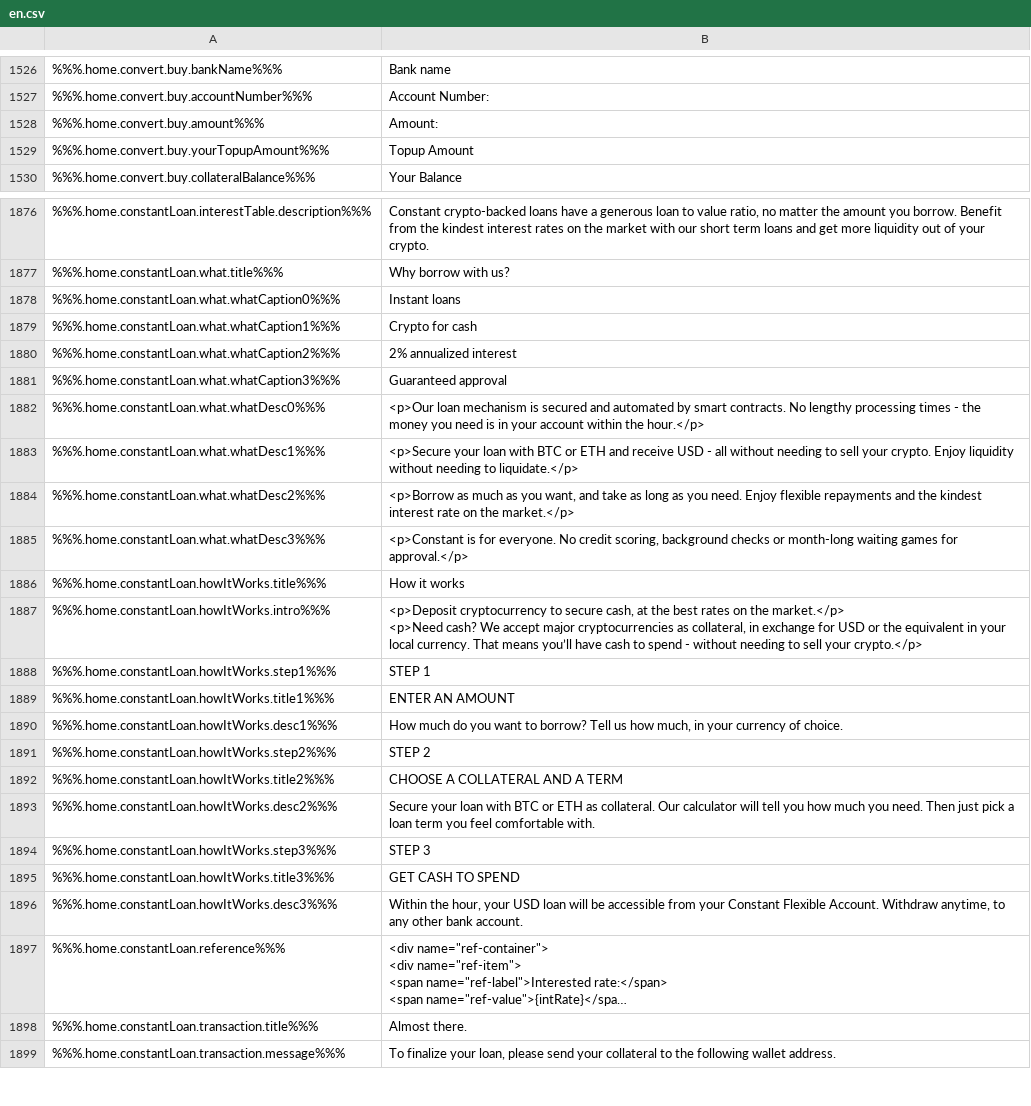
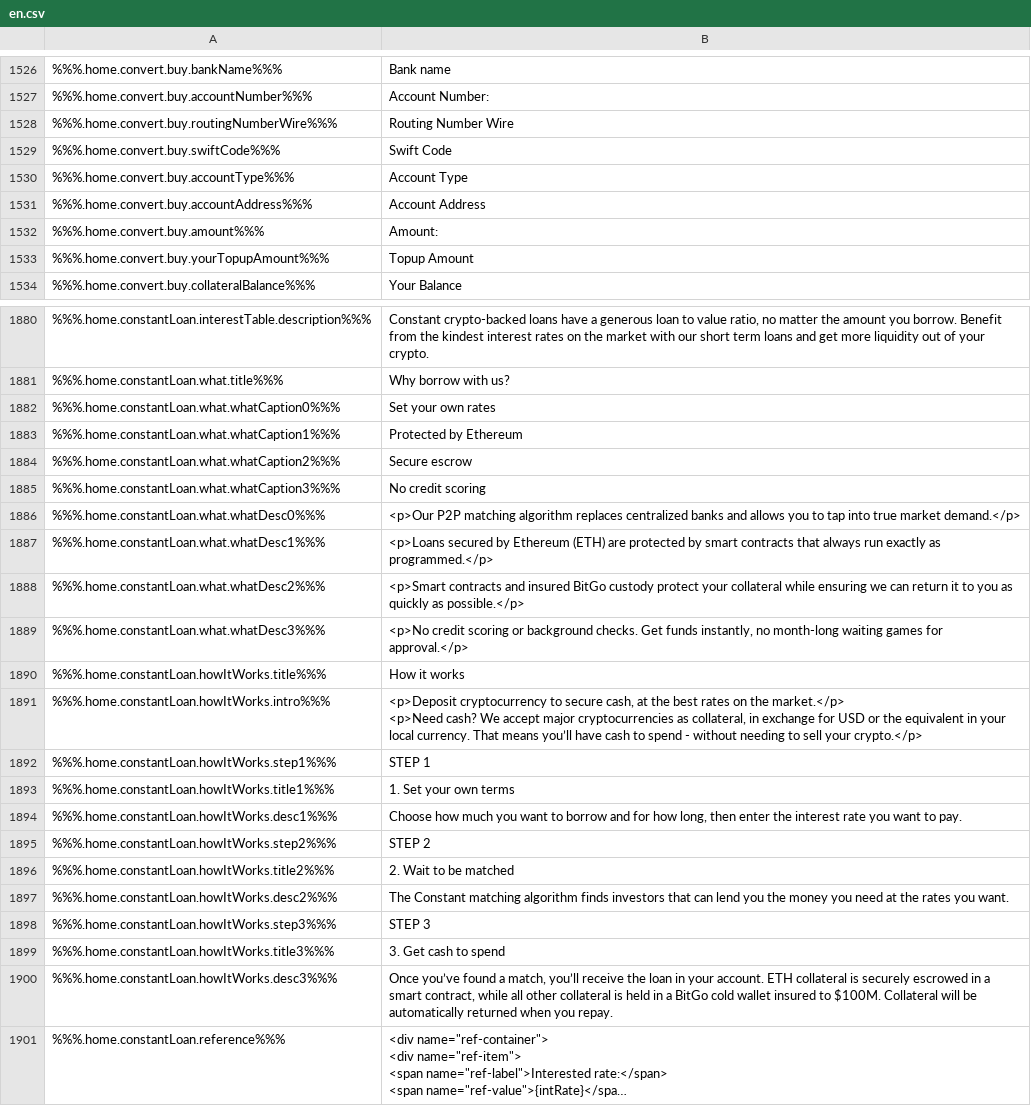
Before and after one commit to duyhtq/constant-web-i18n, a CSV file: store/en.csv, drawn as a sheet; only a part is shown, gaps mark what is left out; the shorter side is filled out with more unchanged rows; long unchanged cells end in …; addresses are those after the commit; the diff covers the shown part only; the diff names each change by its address in the sheet, - before the commit and + after, or states it on an @@ line.

```diff
--- a/store/en.csv
+++ b/store/en.csv
+row 1528: %%%.home.convert.buy.routingNumberWire%%% | Routing Number Wire
+row 1529: %%%.home.convert.buy.swiftCode%%% | Swift Code
+row 1530: %%%.home.convert.buy.accountType%%% | Account Type
+row 1531: %%%.home.convert.buy.accountAddress%%% | Account Address
-B1882: Instant loans
+B1882: Set your own rates
-B1883: Crypto for cash
+B1883: Protected by Ethereum
-B1884: 2% annualized interest
+B1884: Secure escrow
-B1885: Guaranteed approval
+B1885: No credit scoring
-B1886: <p>Our loan mechanism is secured and automated by smart contracts. No lengthy processing times - the money you need is in your account within the hour.</p>
+B1886: <p>Our P2P matching algorithm replaces centralized banks and allows you to tap into true market demand.</p>
-B1887: <p>Secure your loan with BTC or ETH and receive USD - all without needing to sell your crypto. Enjoy liquidity without needing to liquidate.</p>
+B1887: <p>Loans secured by Ethereum (ETH) are protected by smart contracts that always run exactly as programmed.</p>
-B1888: <p>Borrow as much as you want, and take as long as you need. Enjoy flexible repayments and the kindest interest rate on the market.</p>
+B1888: <p>Smart contracts and insured BitGo custody protect your collateral while ensuring we can return it to you as quickly as possible.</p>
-B1889: <p>Constant is for everyone. No credit scoring, background checks or month-long waiting…
+B1889: <p>No credit scoring or background checks. Get funds instantly, no month-long waiting…
-B1893: ENTER AN AMOUNT
+B1893: 1. Set your own terms
-B1894: How much do you want to borrow? Tell us how much, in your currency of choice.
+B1894: Choose how much you want to borrow and for how long, then enter the interest rate you want to pay.
-B1896: CHOOSE A COLLATERAL AND A TERM
+B1896: 2. Wait to be matched
-B1897: Secure your loan with BTC or ETH as collateral. Our calculator will tell you how much you need. Then just pick a loan term you feel comfortable with.
+B1897: The Constant matching algorithm finds investors that can lend you the money you need at the rates you want.
-B1899: GET CASH TO SPEND
+B1899: 3. Get cash to spend
-B1900: Within the hour, your USD loan will be accessible from your Constant Flexible Account. Withdraw anytime, to any other bank account.
+B1900: Once you’ve found a match, you’ll receive the loan in your account. ETH collateral is securely escrowed in a smart contract, while all other collateral is held in a BitGo cold wallet insured to $100M. Collateral will be automatically returned when you repay.
```
Also changed, not shown: 11 edited cells elsewhere in this file, 2 other files.
